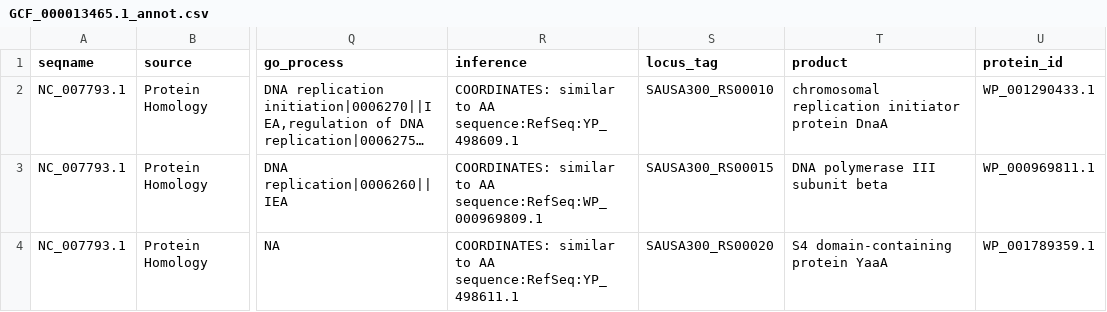
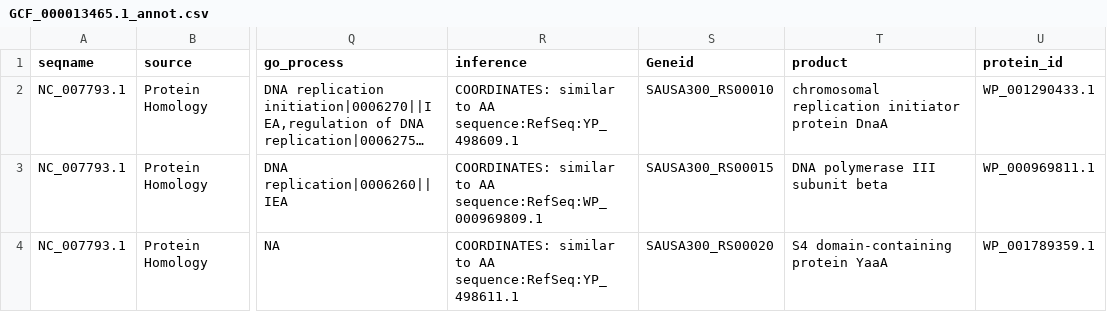
Before and after one commit to KLemonLab/CONTENTO, a CSV file: inst/extdata/genomes/GCF_000013465.1_annot.csv, drawn as a sheet; only a part is shown, gaps mark what is left out; long unchanged cells end in …; the diff names each change by its address in the sheet, - before the commit and + after, or states it on an @@ line.

Commit message:
Update back to use !!! and GeneID

```diff
--- a/inst/extdata/genomes/GCF_000013465.1_annot.csv
+++ b/inst/extdata/genomes/GCF_000013465.1_annot.csv
-S1: locus_tag
+S1: Geneid
```
Also changed, not shown: inst/extdata/genomes/GCF_000013465.1_annot_RegPrecise.csv, 17 other files.
